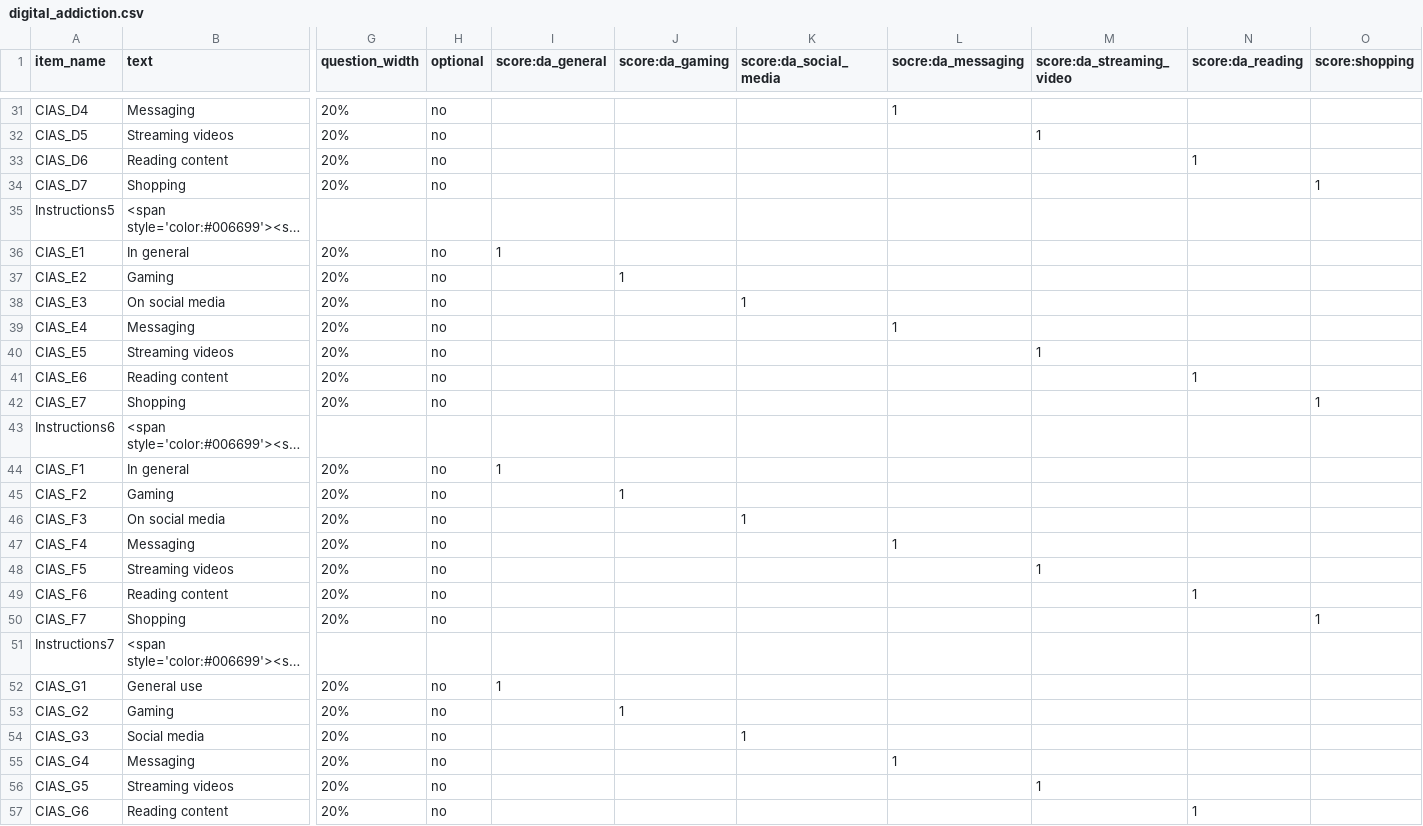
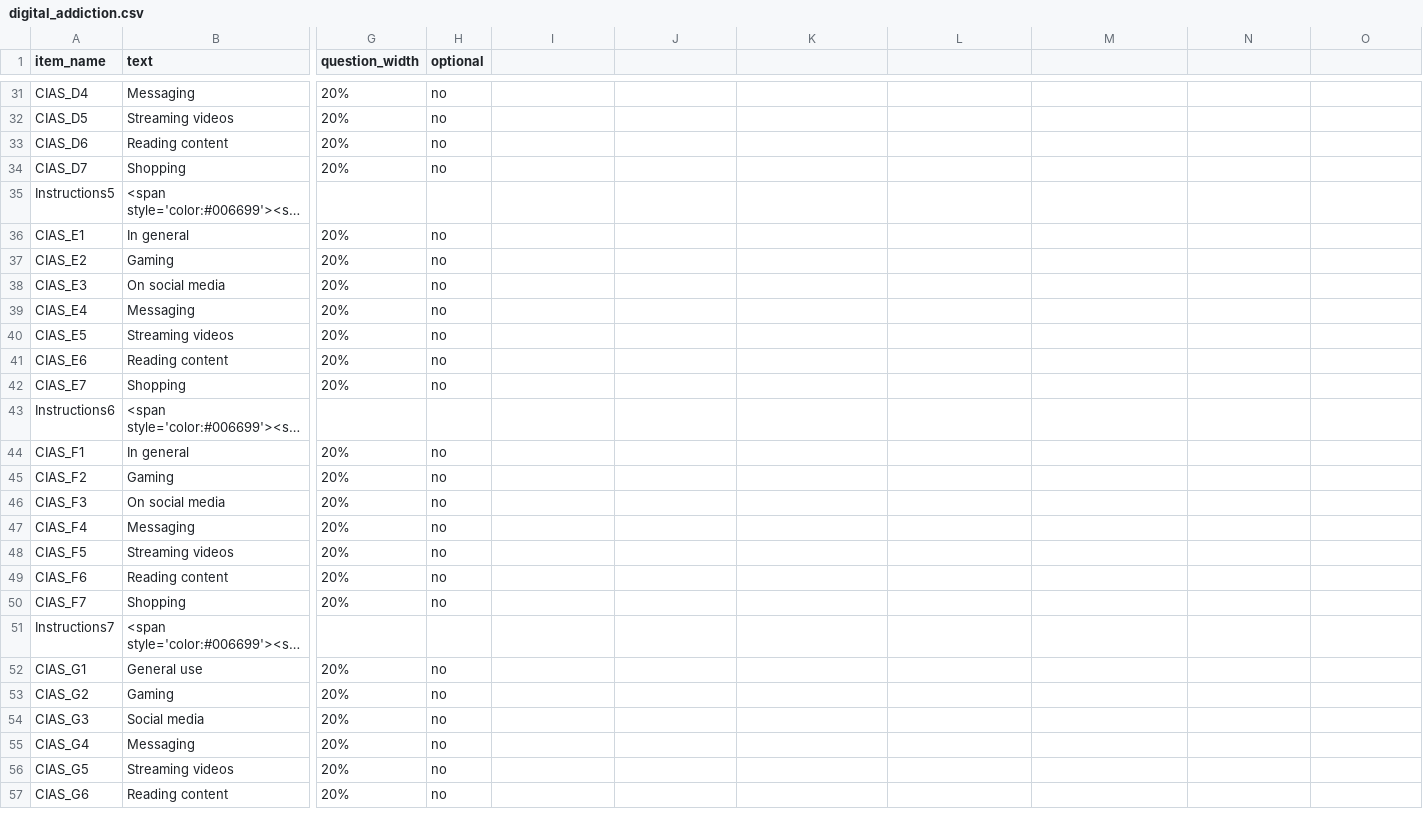
Before and after one commit to haffey-studies/bsc-2021, a CSV file: User/Surveys/digital_addiction.csv, drawn as a sheet; only a part is shown, gaps mark what is left out; long unchanged cells end in …; the diff covers the shown part only; the diff names each change by its address in the sheet, - before the commit and + after, or states it on an @@ line.

```diff
--- a/User/Surveys/digital_addiction.csv
+++ b/User/Surveys/digital_addiction.csv
-I1: score:da_general
+I1: (empty)
-J1: score:da_gaming
+J1: (empty)
-K1: score:da_social_media
+K1: (empty)
-L1: socre:da_messaging
+L1: (empty)
-M1: score:da_streaming_video
+M1: (empty)
-N1: score:da_reading
+N1: (empty)
-O1: score:shopping
+O1: (empty)
-L31: 1
+L31: (empty)
-M32: 1
+M32: (empty)
-N33: 1
+N33: (empty)
-O34: 1
+O34: (empty)
-I36: 1
+I36: (empty)
-J37: 1
+J37: (empty)
-K38: 1
+K38: (empty)
-L39: 1
+L39: (empty)
-M40: 1
+M40: (empty)
-N41: 1
+N41: (empty)
-O42: 1
+O42: (empty)
-I44: 1
+I44: (empty)
-J45: 1
+J45: (empty)
-K46: 1
+K46: (empty)
-L47: 1
+L47: (empty)
-M48: 1
+M48: (empty)
-N49: 1
+N49: (empty)
-O50: 1
+O50: (empty)
-I52: 1
+I52: (empty)
-J53: 1
+J53: (empty)
-K54: 1
+K54: (empty)
-L55: 1
+L55: (empty)
-M56: 1
+M56: (empty)
-N57: 1
+N57: (empty)
```
Also changed, not shown: 158 edited cells elsewhere in this file, 5 other files.
